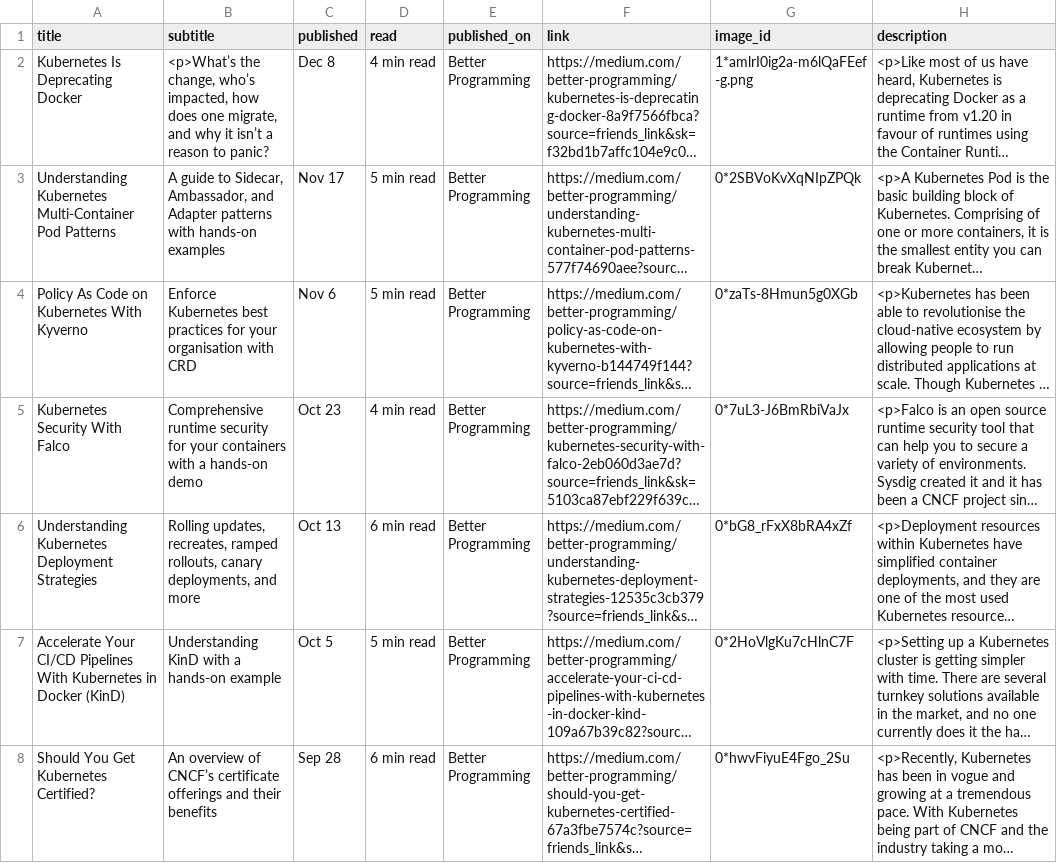
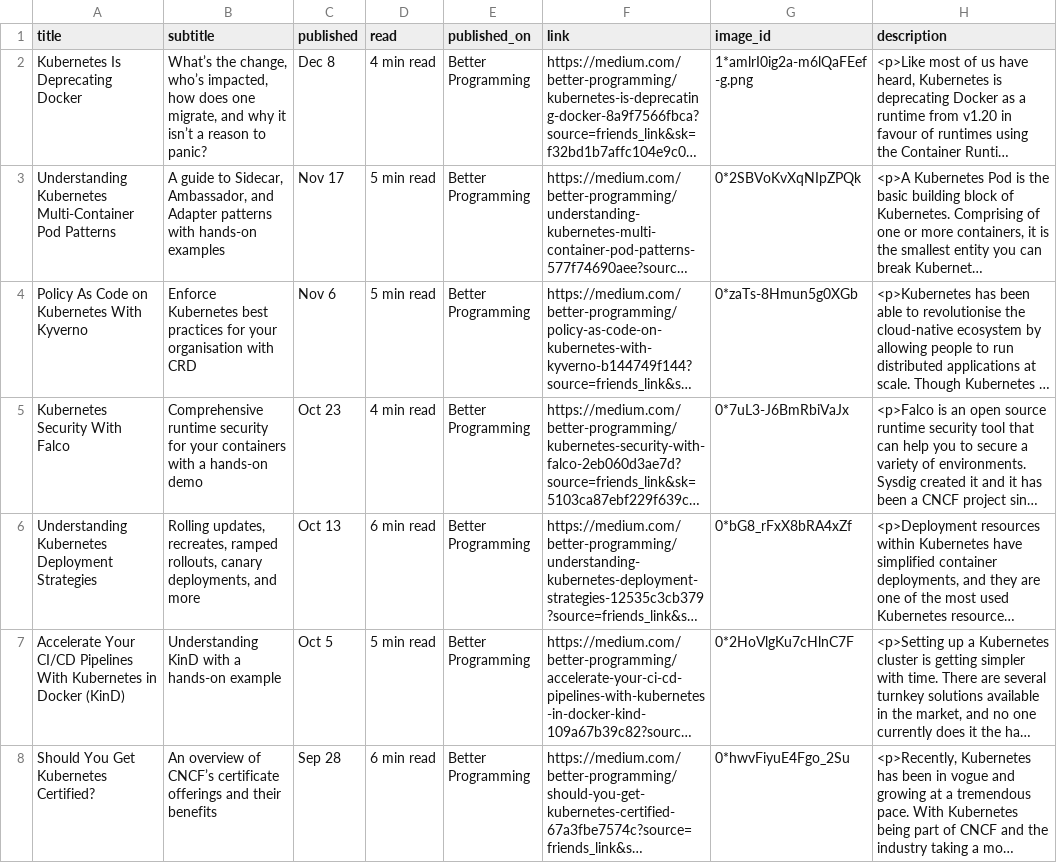
Before and after one commit to bharatmicrosystems/gauravdevops.com, a CSV file: assets/js/medium.csv, drawn as a sheet; only a part is shown; long unchanged cells end in …; the diff names each change by its address in the sheet, - before the commit and + after, or states it on an @@ line.

Commit message:
Update medium.csv

```diff
--- a/assets/js/medium.csv
+++ b/assets/js/medium.csv
-B2 (subtitle): <p>What’s the change,…
+B2 (subtitle): What’s the change,…
```
